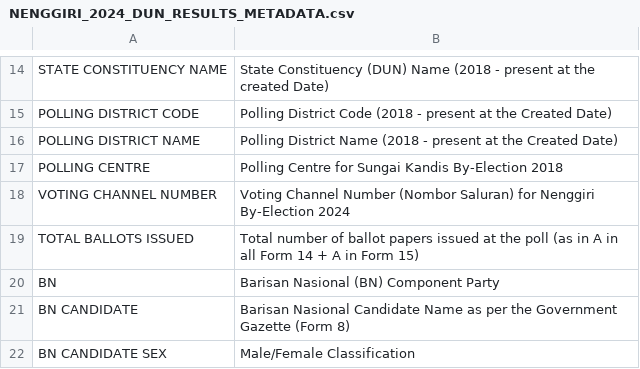
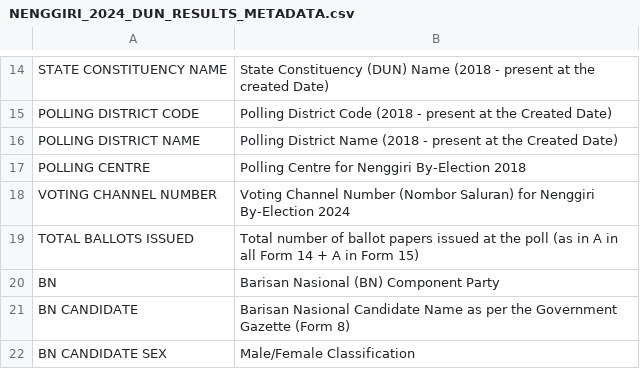
Before and after one commit to TindakMalaysia/By-Elections, a CSV file: 2024/3.NENGGIRI/NENGGIRI_2024_DUN_RESULTS_METADATA.csv, drawn as a sheet; only a part is shown, gaps mark what is left out.

Commit message:
Update NENGGIRI_2024_DUN_RESULTS_METADATA.csv

```diff
--- a/2024/3.NENGGIRI/NENGGIRI_2024_DUN_RESULTS_METADATA.csv
+++ b/2024/3.NENGGIRI/NENGGIRI_2024_DUN_RESULTS_METADATA.csv
@@ -16,3 +16,3 @@ POLLING DISTRICT CODE,Polling District Code (2018 - present at the Created Date)
 POLLING DISTRICT NAME,Polling District Name (2018 - present at the Created Date)
-POLLING CENTRE,Polling Centre for Sungai Kandis By-Election 2018
+POLLING CENTRE,Polling Centre for Nenggiri By-Election 2018
 VOTING CHANNEL NUMBER,Voting Channel Number (Nombor Saluran) for Nenggiri By-Election 2024
```
